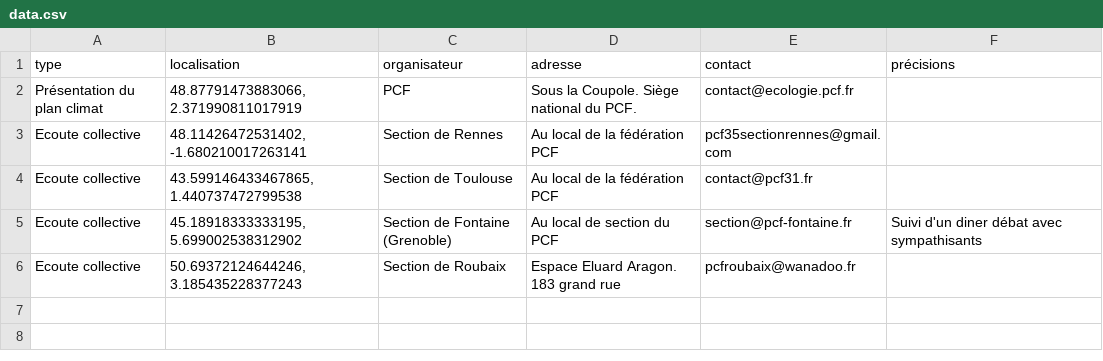
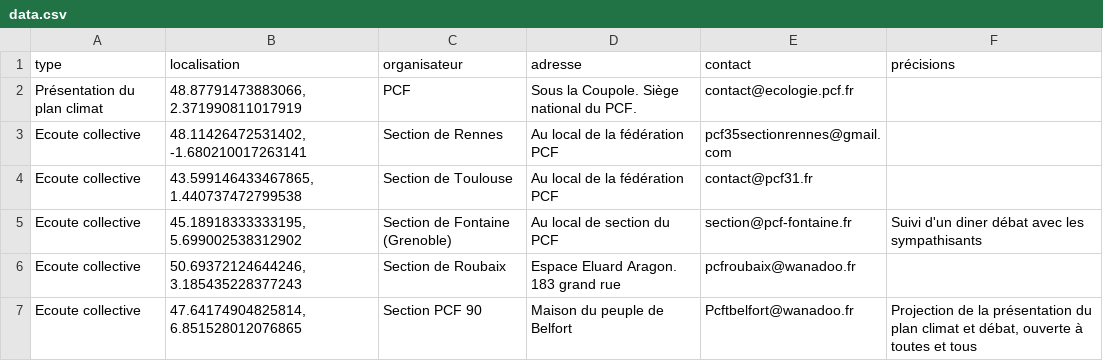
Before and after one commit to geopcf/empreinte2050, a CSV file: docs/data/data.csv, drawn as a sheet.

```diff
--- a/docs/data/data.csv
+++ b/docs/data/data.csv
@@ -4,3 +4,4 @@ Ecoute collective,"48.11426472531402, -1.680210017263141",Section de Rennes,Au l
 Ecoute collective,"43.599146433467865, 1.440737472799538",Section de Toulouse,Au local de la fédération PCF,contact@pcf31.fr,
-Ecoute collective,"45.18918333333195, 5.699002538312902",Section de Fontaine (Grenoble),Au local de section du PCF,section@pcf-fontaine.fr,Suivi d'un diner débat avec sympathisants
+Ecoute collective,"45.18918333333195, 5.699002538312902",Section de Fontaine (Grenoble),Au local de section du PCF,section@pcf-fontaine.fr,Suivi d'un diner débat avec les sympathisants
 Ecoute collective,"50.69372124644246, 3.185435228377243",Section de Roubaix,Espace Eluard Aragon. 183 grand rue,pcfroubaix@wanadoo.fr,
+Ecoute collective,"47.64174904825814, 6.851528012076865",Section PCF 90,Maison du peuple de Belfort,Pcftbelfort@wanadoo.fr,"Projection de la présentation du plan climat et débat, ouverte à toutes et tous"
```
Also changed, not shown: public/data/data.csv, 2 other files.
